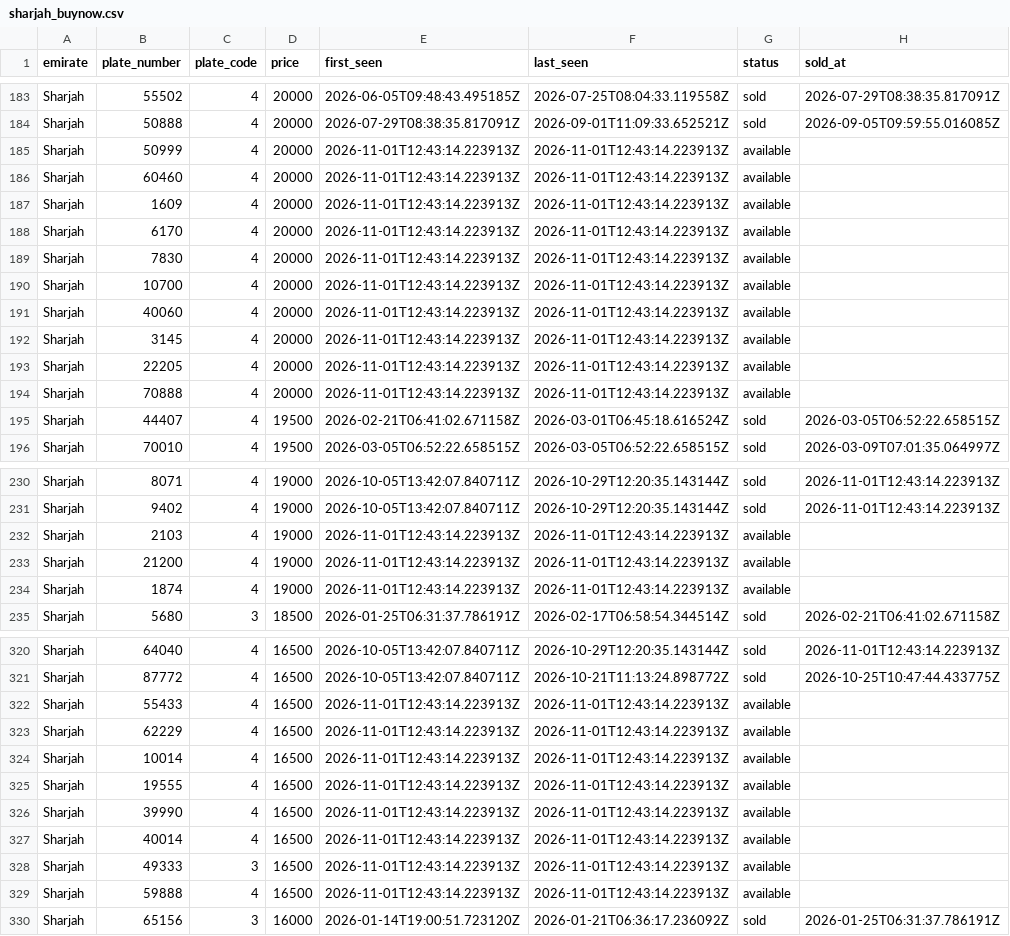
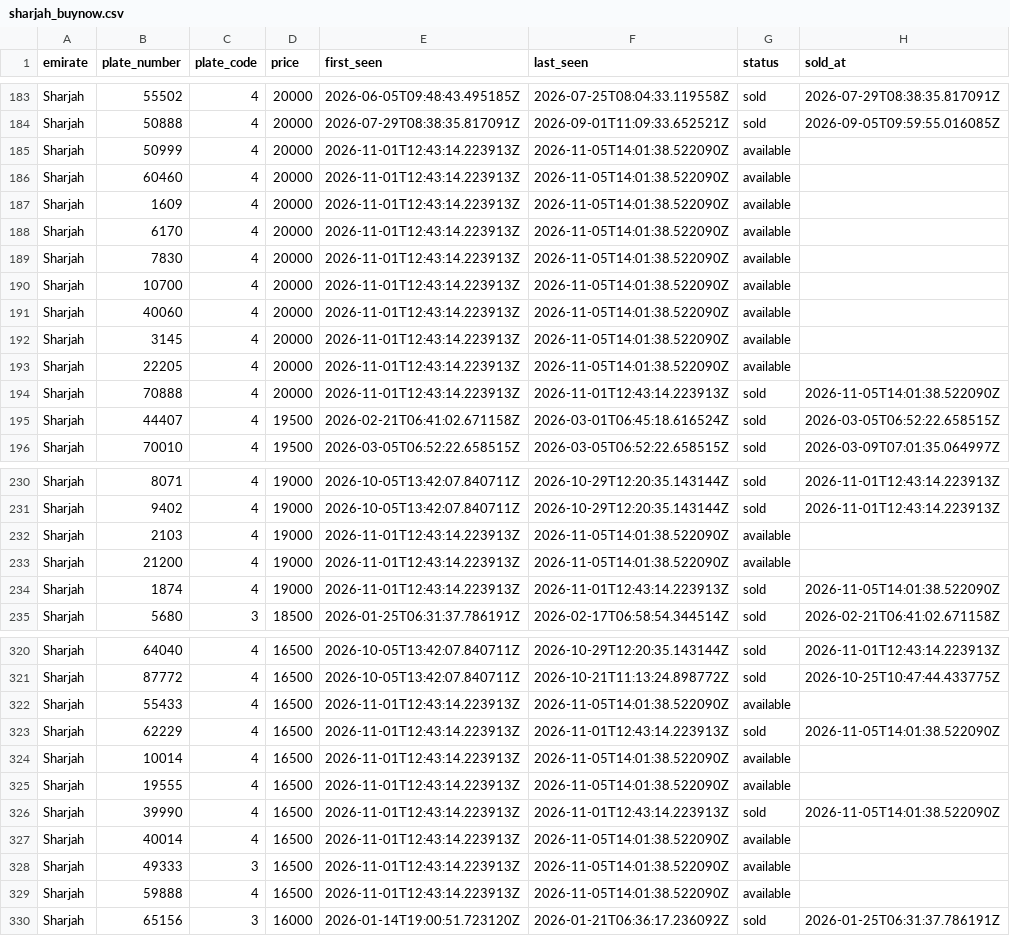
Before and after one commit to mdanfas/emirates-auction-scraper, a CSV file: data/buynow/sharjah_buynow.csv, drawn as a sheet; only a part is shown, gaps mark what is left out; the diff covers the shown part only.

```diff
--- a/data/buynow/sharjah_buynow.csv
+++ b/data/buynow/sharjah_buynow.csv
@@ -184,12 +184,12 @@ Sharjah,55502,4,20000,2026-06-05T09:48:43.495185Z,2026-07-25T08:04:33.119558Z,so
 Sharjah,50888,4,20000,2026-07-29T08:38:35.817091Z,2026-09-01T11:09:33.652521Z,sold,2026-09-05T09:59:55.016085Z
-Sharjah,50999,4,20000,2026-11-01T12:43:14.223913Z,2026-11-01T12:43:14.223913Z,available,
-Sharjah,60460,4,20000,2026-11-01T12:43:14.223913Z,2026-11-01T12:43:14.223913Z,available,
-Sharjah,1609,4,20000,2026-11-01T12:43:14.223913Z,2026-11-01T12:43:14.223913Z,available,
-Sharjah,6170,4,20000,2026-11-01T12:43:14.223913Z,2026-11-01T12:43:14.223913Z,available,
-Sharjah,7830,4,20000,2026-11-01T12:43:14.223913Z,2026-11-01T12:43:14.223913Z,available,
-Sharjah,10700,4,20000,2026-11-01T12:43:14.223913Z,2026-11-01T12:43:14.223913Z,available,
-Sharjah,40060,4,20000,2026-11-01T12:43:14.223913Z,2026-11-01T12:43:14.223913Z,available,
-Sharjah,3145,4,20000,2026-11-01T12:43:14.223913Z,2026-11-01T12:43:14.223913Z,available,
-Sharjah,22205,4,20000,2026-11-01T12:43:14.223913Z,2026-11-01T12:43:14.223913Z,available,
-Sharjah,70888,4,20000,2026-11-01T12:43:14.223913Z,2026-11-01T12:43:14.223913Z,available,
+Sharjah,50999,4,20000,2026-11-01T12:43:14.223913Z,2026-11-05T14:01:38.522090Z,available,
+Sharjah,60460,4,20000,2026-11-01T12:43:14.223913Z,2026-11-05T14:01:38.522090Z,available,
+Sharjah,1609,4,20000,2026-11-01T12:43:14.223913Z,2026-11-05T14:01:38.522090Z,available,
+Sharjah,6170,4,20000,2026-11-01T12:43:14.223913Z,2026-11-05T14:01:38.522090Z,available,
+Sharjah,7830,4,20000,2026-11-01T12:43:14.223913Z,2026-11-05T14:01:38.522090Z,available,
+Sharjah,10700,4,20000,2026-11-01T12:43:14.223913Z,2026-11-05T14:01:38.522090Z,available,
+Sharjah,40060,4,20000,2026-11-01T12:43:14.223913Z,2026-11-05T14:01:38.522090Z,available,
+Sharjah,3145,4,20000,2026-11-01T12:43:14.223913Z,2026-11-05T14:01:38.522090Z,available,
+Sharjah,22205,4,20000,2026-11-01T12:43:14.223913Z,2026-11-05T14:01:38.522090Z,available,
+Sharjah,70888,4,20000,2026-11-01T12:43:14.223913Z,2026-11-01T12:43:14.223913Z,sold,2026-11-05T14:01:38.522090Z
 Sharjah,44407,4,19500,2026-02-21T06:41:02.671158Z,2026-03-01T06:45:18.616524Z,sold,2026-03-05T06:52:22.658515Z
@@ -231,5 +231,5 @@ Sharjah,8071,4,19000,2026-10-05T13:42:07.840711Z,2026-10-29T12:20:35.143144Z,sol
 Sharjah,9402,4,19000,2026-10-05T13:42:07.840711Z,2026-10-29T12:20:35.143144Z,sold,2026-11-01T12:43:14.223913Z
-Sharjah,2103,4,19000,2026-11-01T12:43:14.223913Z,2026-11-01T12:43:14.223913Z,available,
-Sharjah,21200,4,19000,2026-11-01T12:43:14.223913Z,2026-11-01T12:43:14.223913Z,available,
-Sharjah,1874,4,19000,2026-11-01T12:43:14.223913Z,2026-11-01T12:43:14.223913Z,available,
+Sharjah,2103,4,19000,2026-11-01T12:43:14.223913Z,2026-11-05T14:01:38.522090Z,available,
+Sharjah,21200,4,19000,2026-11-01T12:43:14.223913Z,2026-11-05T14:01:38.522090Z,available,
+Sharjah,1874,4,19000,2026-11-01T12:43:14.223913Z,2026-11-01T12:43:14.223913Z,sold,2026-11-05T14:01:38.522090Z
 Sharjah,5680,3,18500,2026-01-25T06:31:37.786191Z,2026-02-17T06:58:54.344514Z,sold,2026-02-21T06:41:02.671158Z
@@ -321,10 +321,10 @@ Sharjah,64040,4,16500,2026-10-05T13:42:07.840711Z,2026-10-29T12:20:35.143144Z,so
 Sharjah,87772,4,16500,2026-10-05T13:42:07.840711Z,2026-10-21T11:13:24.898772Z,sold,2026-10-25T10:47:44.433775Z
-Sharjah,55433,4,16500,2026-11-01T12:43:14.223913Z,2026-11-01T12:43:14.223913Z,available,
-Sharjah,62229,4,16500,2026-11-01T12:43:14.223913Z,2026-11-01T12:43:14.223913Z,available,
-Sharjah,10014,4,16500,2026-11-01T12:43:14.223913Z,2026-11-01T12:43:14.223913Z,available,
-Sharjah,19555,4,16500,2026-11-01T12:43:14.223913Z,2026-11-01T12:43:14.223913Z,available,
-Sharjah,39990,4,16500,2026-11-01T12:43:14.223913Z,2026-11-01T12:43:14.223913Z,available,
-Sharjah,40014,4,16500,2026-11-01T12:43:14.223913Z,2026-11-01T12:43:14.223913Z,available,
-Sharjah,49333,3,16500,2026-11-01T12:43:14.223913Z,2026-11-01T12:43:14.223913Z,available,
-Sharjah,59888,4,16500,2026-11-01T12:43:14.223913Z,2026-11-01T12:43:14.223913Z,available,
+Sharjah,55433,4,16500,2026-11-01T12:43:14.223913Z,2026-11-05T14:01:38.522090Z,available,
+Sharjah,62229,4,16500,2026-11-01T12:43:14.223913Z,2026-11-01T12:43:14.223913Z,sold,2026-11-05T14:01:38.522090Z
+Sharjah,10014,4,16500,2026-11-01T12:43:14.223913Z,2026-11-05T14:01:38.522090Z,available,
+Sharjah,19555,4,16500,2026-11-01T12:43:14.223913Z,2026-11-05T14:01:38.522090Z,available,
+Sharjah,39990,4,16500,2026-11-01T12:43:14.223913Z,2026-11-01T12:43:14.223913Z,sold,2026-11-05T14:01:38.522090Z
+Sharjah,40014,4,16500,2026-11-01T12:43:14.223913Z,2026-11-05T14:01:38.522090Z,available,
+Sharjah,49333,3,16500,2026-11-01T12:43:14.223913Z,2026-11-05T14:01:38.522090Z,available,
+Sharjah,59888,4,16500,2026-11-01T12:43:14.223913Z,2026-11-05T14:01:38.522090Z,available,
 Sharjah,65156,3,16000,2026-01-14T19:00:51.723120Z,2026-01-21T06:36:17.236092Z,sold,2026-01-25T06:31:37.786191Z
```
Also changed, not shown: 60 edited cells elsewhere in this file, data/buynow/ajman_buynow.csv, data/buynow/rak_buynow.csv, 3 other files.
